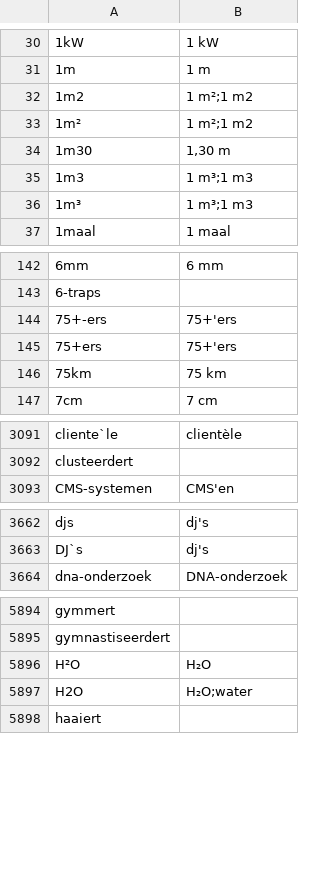
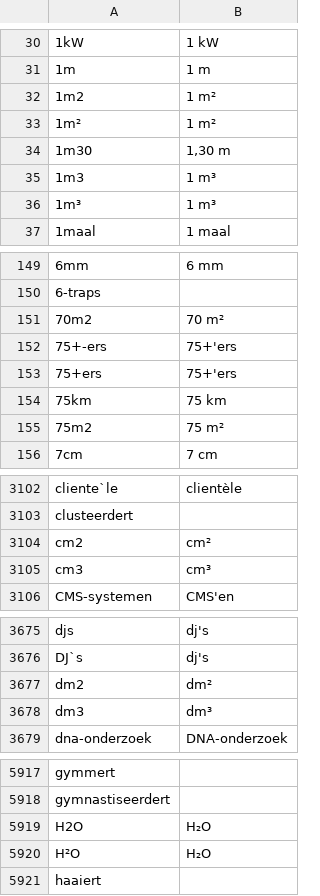
Before and after one commit to OpenTaal/opentaal-wordlist, a TSV file: corrections.tsv, drawn as a sheet; only a part is shown, gaps mark what is left out; the diff covers the shown part only.

```diff
--- a/corrections.tsv
+++ b/corrections.tsv
@@ -31,7 +31,7 @@
 1m	1 m
-1m2	1 m²;1 m2
-1m²	1 m²;1 m2
+1m2	1 m²
+1m²	1 m²
 1m30	1,30 m
-1m3	1 m³;1 m3
-1m³	1 m³;1 m3
+1m3	1 m³
+1m³	1 m³
 1maal	1 maal
@@ -143,2 +150,3 @@
 6-traps	
+70m2	70 m²
 75+-ers	75+'ers
@@ -146,2 +154,3 @@
 75km	75 km
+75m2	75 m²
 7cm	7 cm
@@ -3092,2 +3103,4 @@ cliente`le	clientèle
 clusteerdert	
+cm2	cm²
+cm3	cm³
 CMS-systemen	CMS'en
@@ -3663,2 +3676,4 @@ djs	dj's
 DJ`s	dj's
+dm2	dm²
+dm3	dm³
 dna-onderzoek	DNA-onderzoek
@@ -5895,4 +5918,4 @@ gymmert
 gymnastiseerdert	
+H2O	H₂O
 H²O	H₂O
-H2O	H₂O;water
 haaiert	
```
Also changed, not shown: 28 added rows and 26 edited cells elsewhere in this file, 6 other files.
